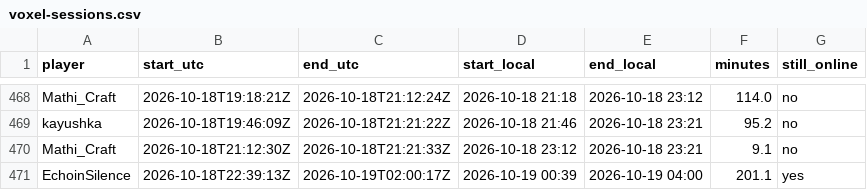
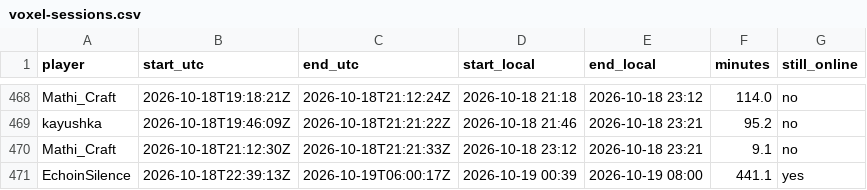
Before and after one commit to mathijsboogaert/Voxel, a CSV file: docs/data/voxel-sessions.csv, drawn as a sheet; only a part is shown, gaps mark what is left out.

```diff
--- a/docs/data/voxel-sessions.csv
+++ b/docs/data/voxel-sessions.csv
@@ -470,2 +470,2 @@ kayushka,2026-10-18T19:46:09Z,2026-10-18T21:21:22Z,2026-10-18 21:46,2026-10-18 2
 Mathi_Craft,2026-10-18T21:12:30Z,2026-10-18T21:21:33Z,2026-10-18 23:12,2026-10-18 23:21,9.1,no
-EchoinSilence,2026-10-18T22:39:13Z,2026-10-19T02:00:17Z,2026-10-19 00:39,2026-10-19 04:00,201.1,yes
+EchoinSilence,2026-10-18T22:39:13Z,2026-10-19T06:00:17Z,2026-10-19 00:39,2026-10-19 08:00,441.1,yes
```
Also changed, not shown: docs/data/voxel-hourly.csv, 3 other files.
